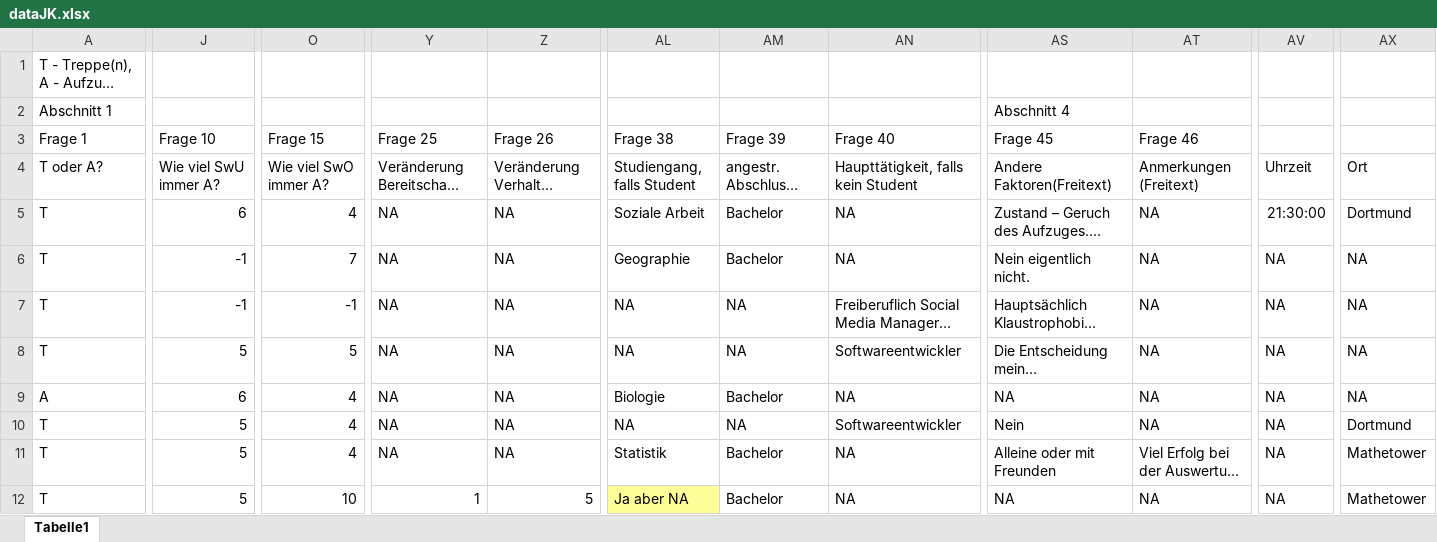
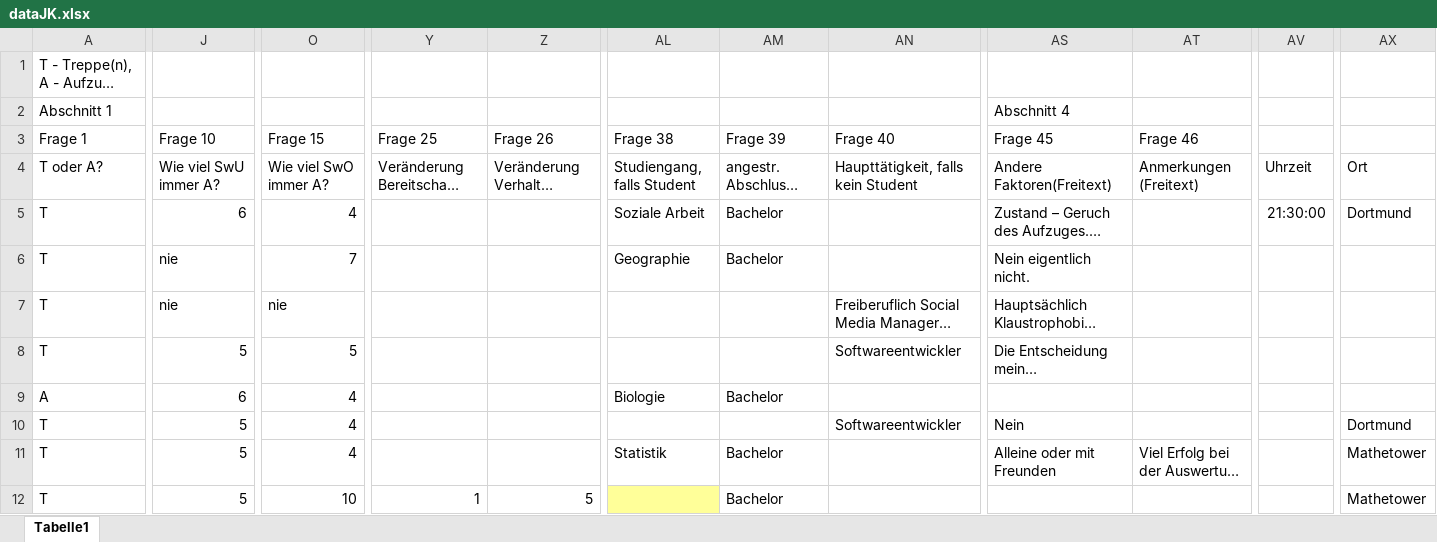
Before and after one commit to lshrnd/Erhebungstechniken, an Excel workbook: dataJK.xlsx, sheet Tabelle1, drawn as a sheet; only a part is shown, gaps mark what is left out; long unchanged cells end in …; values as stored, in another font and other column widths than the file's, no borders; the diff covers the shown part only; the diff names each change by its address in the sheet, - before the commit and + after, or states it on an @@ line.

```diff
--- a/dataJK.xlsx (sheet Tabelle1)
+++ b/dataJK.xlsx (sheet Tabelle1)
-Y5:Y11 (Frage 25): NA
+Y5:Y11 (Frage 25): (empty)
-Z5:Z11 (Frage 26): NA
+Z5:Z11 (Frage 26): (empty)
-AN5:AN6 (Frage 40): NA
+AN5:AN6 (Frage 40): (empty)
-AT5:AT10 (Frage 46): NA
+AT5:AT10 (Frage 46): (empty)
-J6:J7 (Frage 10): -1
+J6:J7 (Frage 10): nie
-AV6:AV12: NA
+AV6:AV12: (empty)
-AX6:AX9: NA
+AX6:AX9: (empty)
-O7 (Frage 15): -1
+O7 (Frage 15): nie
-AL7:AL8 (Frage 38): NA
+AL7:AL8 (Frage 38): (empty)
-AM7:AM8 (Frage 39): NA
+AM7:AM8 (Frage 39): (empty)
-AN9 (Frage 40): NA
+AN9 (Frage 40): (empty)
-AS9 (Frage 45): NA
+AS9 (Frage 45): (empty)
-AL10 (Frage 38): NA
+AL10 (Frage 38): (empty)
-AM10 (Frage 39): NA
+AM10 (Frage 39): (empty)
-AN11:AN12 (Frage 40): NA
+AN11:AN12 (Frage 40): (empty)
-AL12 (Frage 38): Ja aber NA
+AL12 (Frage 38): (empty)
-AS12 (Frage 45): NA
+AS12 (Frage 45): (empty)
-AT12 (Frage 46): NA
+AT12 (Frage 46): (empty)
```
Also changed, not shown: cell formats elsewhere in this sheet, Daten_Lisa.xlsx, Erhebung_Philipp.xlsx.
